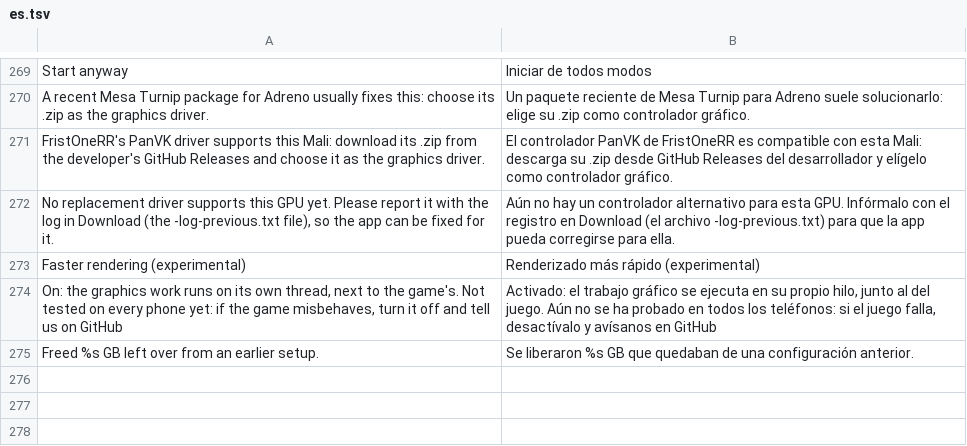
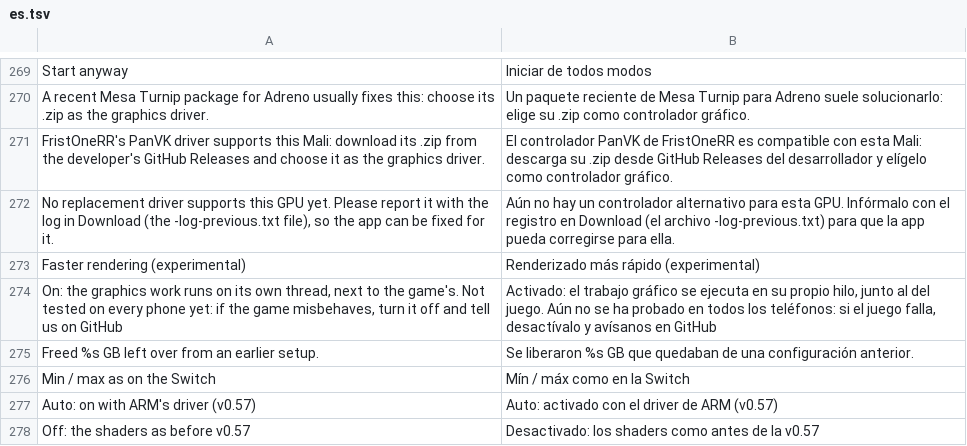
Before and after one commit to simipoB/PKShield-Android, a TSV file: dm/android/app/assets/lang/es.tsv, drawn as a sheet; only a part is shown, gaps mark what is left out; the diff names each change by its address in the sheet, - before the commit and + after, or states it on an @@ line.

Commit message:
Mali white scene: min / max / saturate drop NaN as on the Switch (#110)
The first frame capture of a white scene (#110, Mali-G615 MC2 on Arm's r44p1) shows the lit
scene pass going to the B10G11R11 maximum (65024) at the first lit draw and at every later
lit draw that covers a sample point, with float controls on. #111 (G925, r49p1, which has
dual-source blending) is white too, so neither float controls nor dualSrcBlend explain it.

Maxwell's FMNMX gives the operand that is not NaN and its .SAT gives 0 for NaN; the Ryujinx
translator writes them as GLSL.std.450 FMin / FMax / FClamp, whose NaN result SPIR-V leaves
undefined. Mesa (Turnip, PanVK) happens to return Maxwell's answer, and PanVK draws these
scenes right on the same GPUs. spv_nan_minmax rewrites them to NMin / NMax / NClamp, which
give Maxwell's answer by definition (same length, in place).

- On by default with Arm's own driver; DM_VK_NAN_MINMAX=0 / 1 decides on any driver, and the
  Mali white screen tests menu has it ("Min / max as on the Switch").
- Applied before spv_clamp_zero, which already recognises the N forms.
- The log counts the shaders each Arm workaround changed, every 1800 presents.
- Test: dm/gfx/tests/t_nan_minmax.sh (9 checks: scalar and vector forms, integer ops and
  other instruction sets untouched, spirv-val on input and output).

```diff
--- a/dm/android/app/assets/lang/es.tsv
+++ b/dm/android/app/assets/lang/es.tsv
+row 276: Min / max as on the Switch | Mín / máx como en la Switch
+row 277: Auto: on with ARM's driver (v0.57) | Auto: activado con el driver de ARM (v0.57)
+row 278: Off: the shaders as before v0.57 | Desactivado: los shaders como antes de la v0.57
```
Also changed, not shown: dm/android/app/assets/lang/fr.tsv, dm/android/app/assets/lang/ja.tsv, 7 other files.
